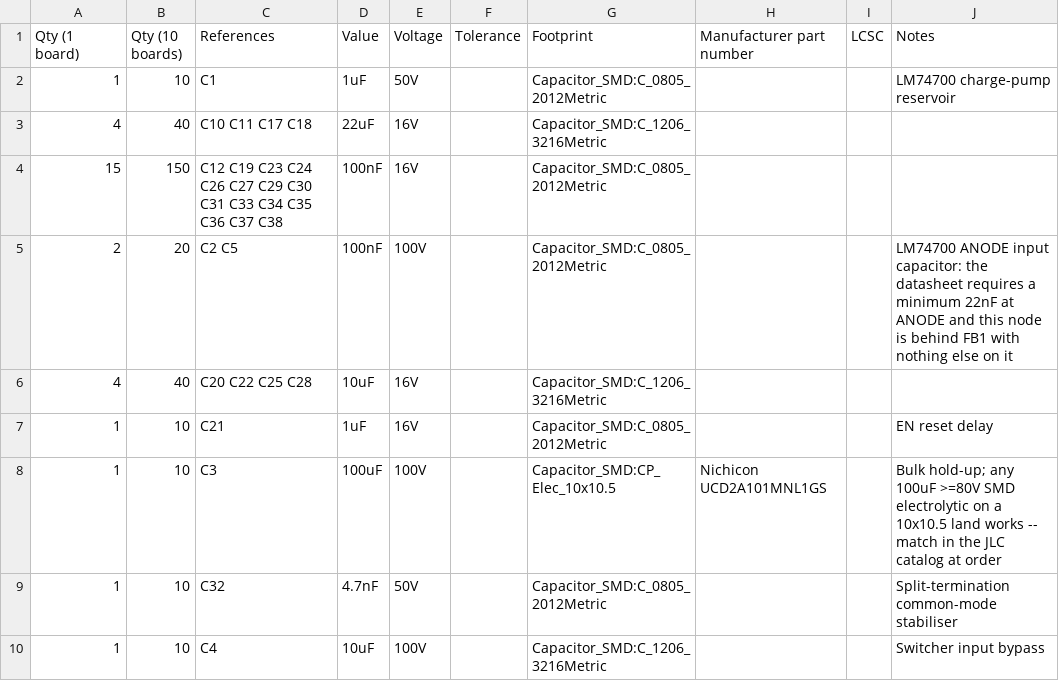
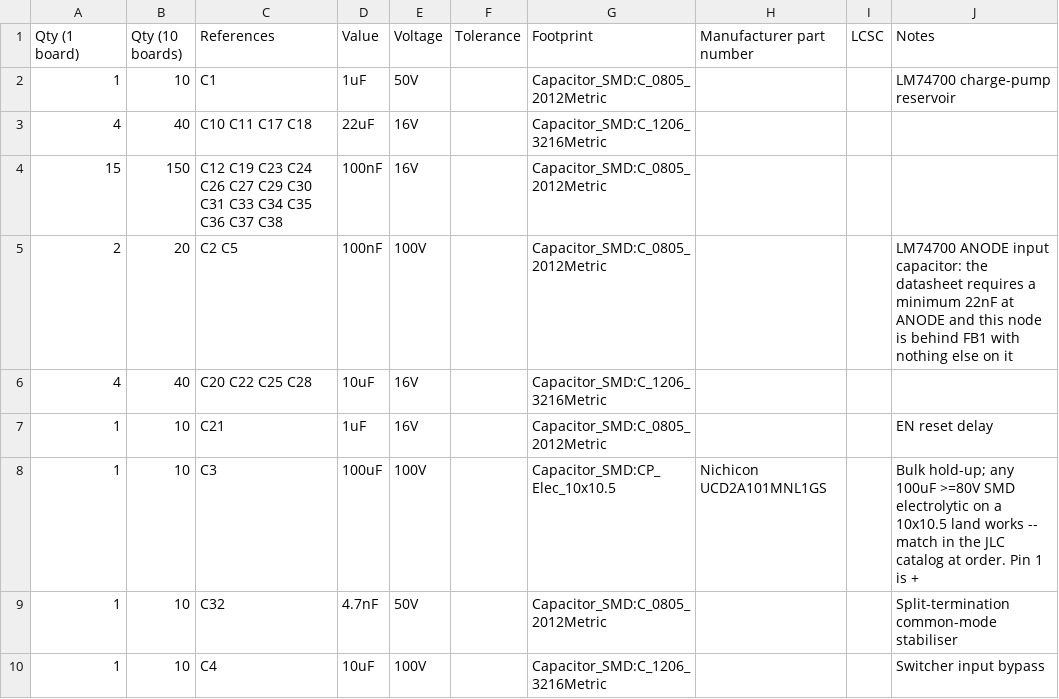
Before and after one commit to MrBlahhhh/esp32-autosport, a CSV file: bom.csv, drawn as a sheet; only a part is shown.

```diff
--- a/bom.csv
+++ b/bom.csv
@@ -7,3 +7,3 @@ Qty (1 board),Qty (10 boards),References,Value,Voltage,Tolerance,Footprint,Manuf
 1,10,C21,1uF,16V,,Capacitor_SMD:C_0805_2012Metric,,,EN reset delay
-1,10,C3,100uF,100V,,Capacitor_SMD:CP_Elec_10x10.5,Nichicon UCD2A101MNL1GS,,Bulk hold-up; any 100uF >=80V SMD electrolytic on a 10x10.5 land works -- match in the JLC catalog at order
+1,10,C3,100uF,100V,,Capacitor_SMD:CP_Elec_10x10.5,Nichicon UCD2A101MNL1GS,,Bulk hold-up; any 100uF >=80V SMD electrolytic on a 10x10.5 land works -- match in the JLC catalog at order. Pin 1 is +
 1,10,C32,4.7nF,50V,,Capacitor_SMD:C_0805_2012Metric,,,Split-termination common-mode stabiliser
```
Also changed, not shown: 2 other files.
